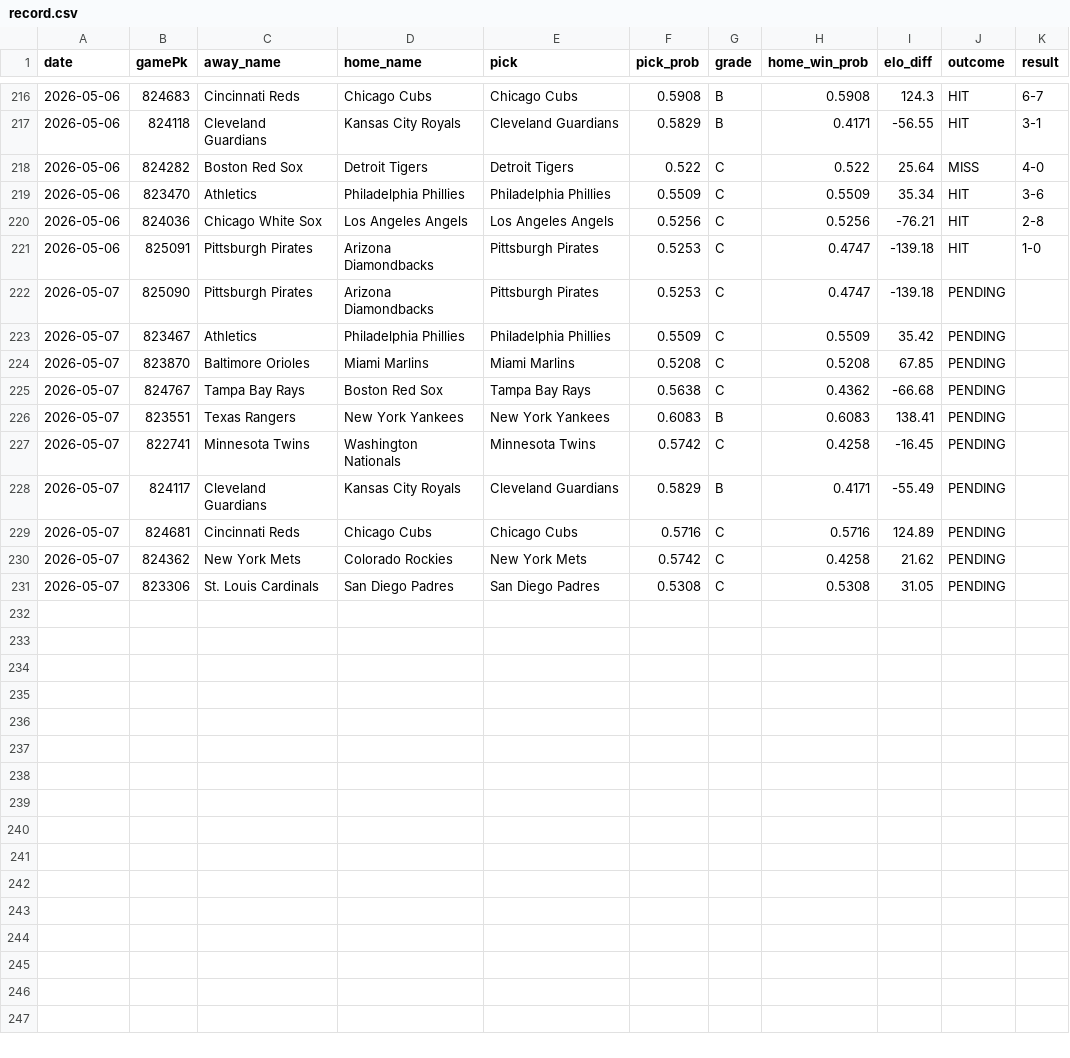
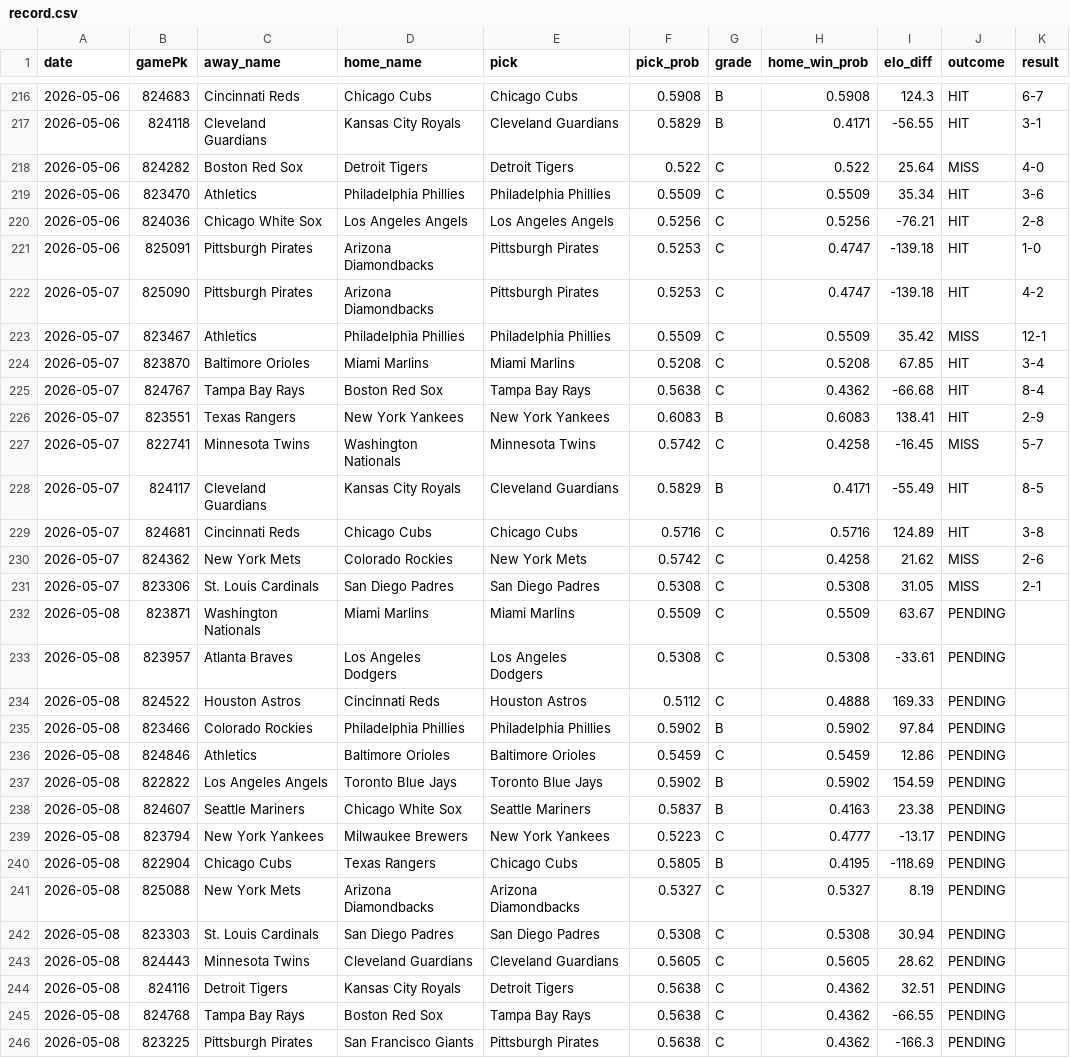
Before and after one commit to kofuj/game163, a CSV file: results/record.csv, drawn as a sheet; only a part is shown, gaps mark what is left out.

```diff
--- a/results/record.csv
+++ b/results/record.csv
@@ -221,11 +221,26 @@ date,gamePk,away_name,home_name,pick,pick_prob,grade,home_win_prob,elo_diff,outc
 2026-05-06,825091,Pittsburgh Pirates,Arizona Diamondbacks,Pittsburgh Pirates,0.5253,C,0.4747,-139.18,HIT,1-0
-2026-05-07,825090,Pittsburgh Pirates,Arizona Diamondbacks,Pittsburgh Pirates,0.5253,C,0.4747,-139.18,PENDING,
-2026-05-07,823467,Athletics,Philadelphia Phillies,Philadelphia Phillies,0.5509,C,0.5509,35.42,PENDING,
-2026-05-07,823870,Baltimore Orioles,Miami Marlins,Miami Marlins,0.5208,C,0.5208,67.85,PENDING,
-2026-05-07,824767,Tampa Bay Rays,Boston Red Sox,Tampa Bay Rays,0.5638,C,0.4362,-66.68,PENDING,
-2026-05-07,823551,Texas Rangers,New York Yankees,New York Yankees,0.6083,B,0.6083,138.41,PENDING,
-2026-05-07,822741,Minnesota Twins,Washington Nationals,Minnesota Twins,0.5742,C,0.4258,-16.45,PENDING,
-2026-05-07,824117,Cleveland Guardians,Kansas City Royals,Cleveland Guardians,0.5829,B,0.4171,-55.49,PENDING,
-2026-05-07,824681,Cincinnati Reds,Chicago Cubs,Chicago Cubs,0.5716,C,0.5716,124.89,PENDING,
-2026-05-07,824362,New York Mets,Colorado Rockies,New York Mets,0.5742,C,0.4258,21.62,PENDING,
-2026-05-07,823306,St. Louis Cardinals,San Diego Padres,San Diego Padres,0.5308,C,0.5308,31.05,PENDING,
+2026-05-07,825090,Pittsburgh Pirates,Arizona Diamondbacks,Pittsburgh Pirates,0.5253,C,0.4747,-139.18,HIT,4-2
+2026-05-07,823467,Athletics,Philadelphia Phillies,Philadelphia Phillies,0.5509,C,0.5509,35.42,MISS,12-1
+2026-05-07,823870,Baltimore Orioles,Miami Marlins,Miami Marlins,0.5208,C,0.5208,67.85,HIT,3-4
+2026-05-07,824767,Tampa Bay Rays,Boston Red Sox,Tampa Bay Rays,0.5638,C,0.4362,-66.68,HIT,8-4
+2026-05-07,823551,Texas Rangers,New York Yankees,New York Yankees,0.6083,B,0.6083,138.41,HIT,2-9
+2026-05-07,822741,Minnesota Twins,Washington Nationals,Minnesota Twins,0.5742,C,0.4258,-16.45,MISS,5-7
+2026-05-07,824117,Cleveland Guardians,Kansas City Royals,Cleveland Guardians,0.5829,B,0.4171,-55.49,HIT,8-5
+2026-05-07,824681,Cincinnati Reds,Chicago Cubs,Chicago Cubs,0.5716,C,0.5716,124.89,HIT,3-8
+2026-05-07,824362,New York Mets,Colorado Rockies,New York Mets,0.5742,C,0.4258,21.62,MISS,2-6
+2026-05-07,823306,St. Louis Cardinals,San Diego Padres,San Diego Padres,0.5308,C,0.5308,31.05,MISS,2-1
+2026-05-08,823871,Washington Nationals,Miami Marlins,Miami Marlins,0.5509,C,0.5509,63.67,PENDING,
+2026-05-08,823957,Atlanta Braves,Los Angeles Dodgers,Los Angeles Dodgers,0.5308,C,0.5308,-33.61,PENDING,
+2026-05-08,824522,Houston Astros,Cincinnati Reds,Houston Astros,0.5112,C,0.4888,169.33,PENDING,
+2026-05-08,823466,Colorado Rockies,Philadelphia Phillies,Philadelphia Phillies,0.5902,B,0.5902,97.84,PENDING,
+2026-05-08,824846,Athletics,Baltimore Orioles,Baltimore Orioles,0.5459,C,0.5459,12.86,PENDING,
+2026-05-08,822822,Los Angeles Angels,Toronto Blue Jays,Toronto Blue Jays,0.5902,B,0.5902,154.59,PENDING,
+2026-05-08,824607,Seattle Mariners,Chicago White Sox,Seattle Mariners,0.5837,B,0.4163,23.38,PENDING,
+2026-05-08,823794,New York Yankees,Milwaukee Brewers,New York Yankees,0.5223,C,0.4777,-13.17,PENDING,
+2026-05-08,822904,Chicago Cubs,Texas Rangers,Chicago Cubs,0.5805,B,0.4195,-118.69,PENDING,
+2026-05-08,825088,New York Mets,Arizona Diamondbacks,Arizona Diamondbacks,0.5327,C,0.5327,8.19,PENDING,
+2026-05-08,823303,St. Louis Cardinals,San Diego Padres,San Diego Padres,0.5308,C,0.5308,30.94,PENDING,
+2026-05-08,824443,Minnesota Twins,Cleveland Guardians,Cleveland Guardians,0.5605,C,0.5605,28.62,PENDING,
+2026-05-08,824116,Detroit Tigers,Kansas City Royals,Detroit Tigers,0.5638,C,0.4362,32.51,PENDING,
+2026-05-08,824768,Tampa Bay Rays,Boston Red Sox,Tampa Bay Rays,0.5638,C,0.4362,-66.55,PENDING,
+2026-05-08,823225,Pittsburgh Pirates,San Francisco Giants,Pittsburgh Pirates,0.5638,C,0.4362,-166.3,PENDING,
```
Also changed, not shown: 3 other files.
